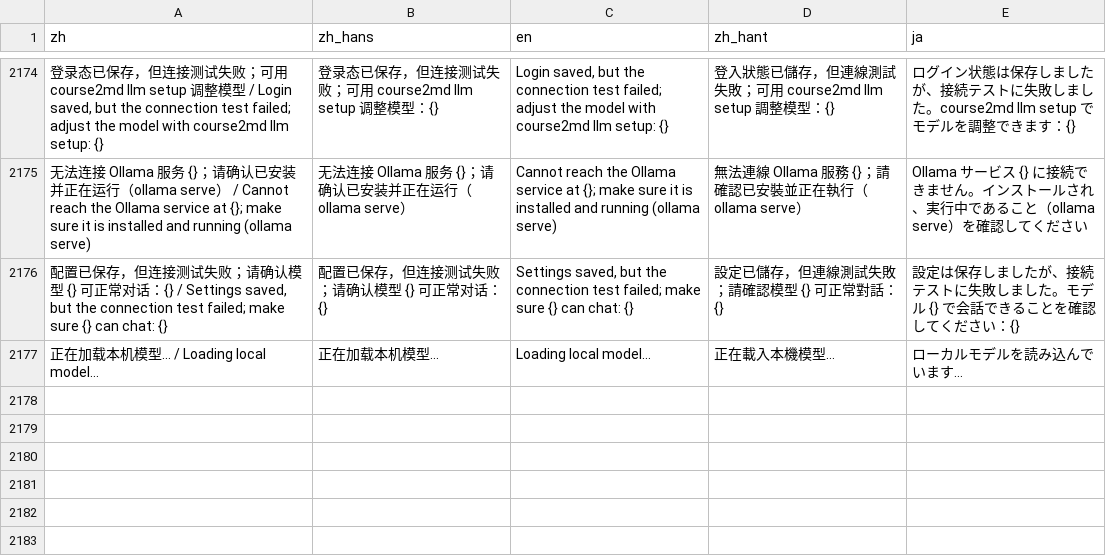
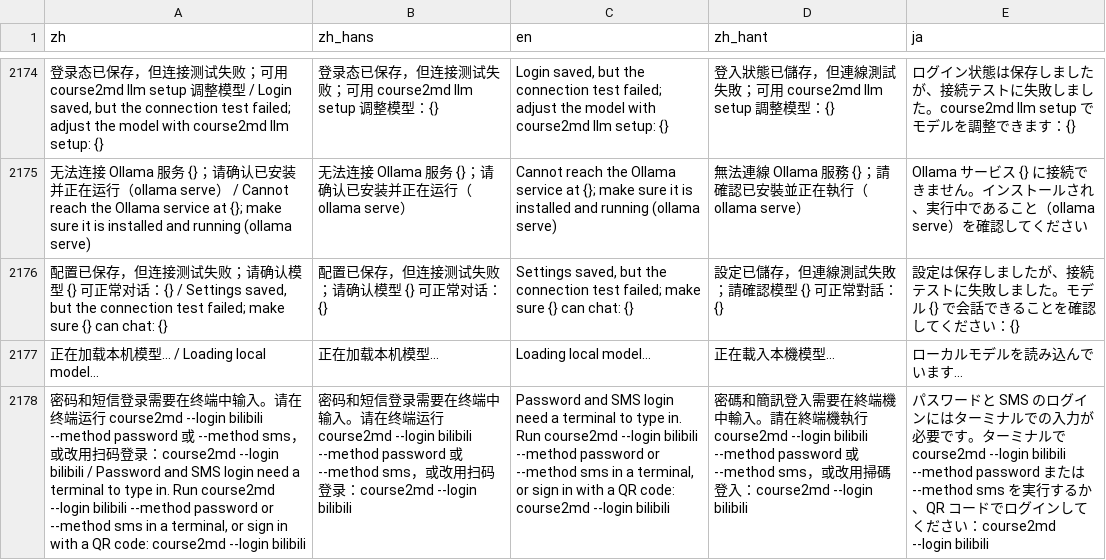
Before and after one commit to mizorewww/course2md, a TSV file: i18n/catalog.tsv, drawn as a sheet; only a part is shown, gaps mark what is left out; the diff names each change by its address in the sheet, - before the commit and + after, or states it on an @@ line.

```diff
--- a/i18n/catalog.tsv
+++ b/i18n/catalog.tsv
+row 2178: 密码和短信登录需要在终端中输入。请在终端运行 course2md --login bilibili --method password 或 --method sms，或改用扫码登录：course2md --login bilibili / Password and SMS login need a terminal to type in. Run course2md --login bilibili --method password or --method sms in a terminal, or sign in with a QR code: course2md --login bilibili | 密码和短信登录需要在终端中输入。请在终端运行 course2md --login bilibili --method password 或 --method sms，或改用扫码登录：course2md --login bilibili | Password and SMS login need a terminal to type in. Run course2md --login bilibili --method password or --method sms in a terminal, or sign in with a QR code: course2md --login bilibili | 密碼和簡訊登入需要在終端機中輸入。請在終端機執行 course2md --login bilibili --method password 或 --method sms，或改用掃碼登入：course2md --login bilibili | パスワードと SMS のログインにはターミナルでの入力が必要です。ターミナルで course2md --login bilibili --method password または --method sms を実行するか、QR コードでログインしてください：course2md --login bilibili
```
Also changed, not shown: 2 other files.
